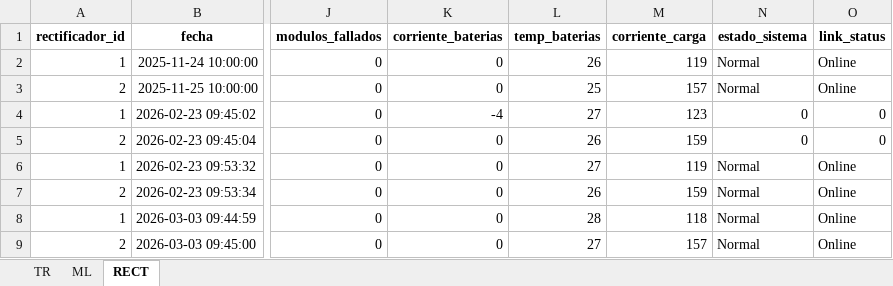
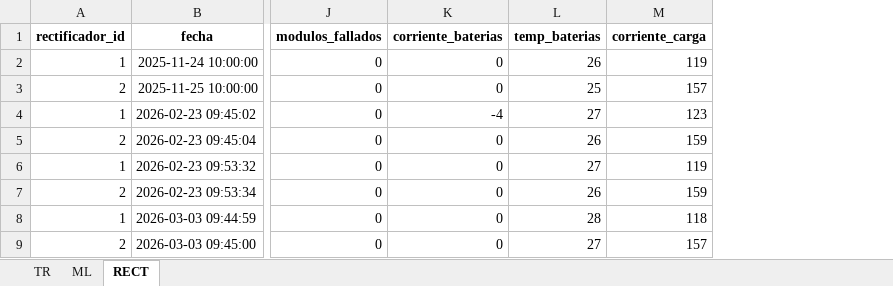
Before and after one commit to MateoHoyos/Proyecto, an Excel workbook: Program/Datos/DB/datos_DCE.xlsx, sheet RECT, drawn as a sheet; only a part is shown, gaps mark what is left out; values as stored, in another font and other column widths than the file's, no borders; the diff names each change by its address in the sheet, - before the commit and + after, or states it on an @@ line.

```diff
--- a/Program/Datos/DB/datos_DCE.xlsx (sheet RECT)
+++ b/Program/Datos/DB/datos_DCE.xlsx (sheet RECT)
-column N (estado_sistema), rows 2-9: Normal | Normal | 0 | 0 | Normal | Normal | Normal | Normal
-column O (link_status), rows 2-9: Online | Online | 0 | 0 | Online | Online | Online | Online
```
Also changed, not shown: sheet TR, sheet ML, Program/Datos/DB/datos_manuales.xlsx, 11 other files.
